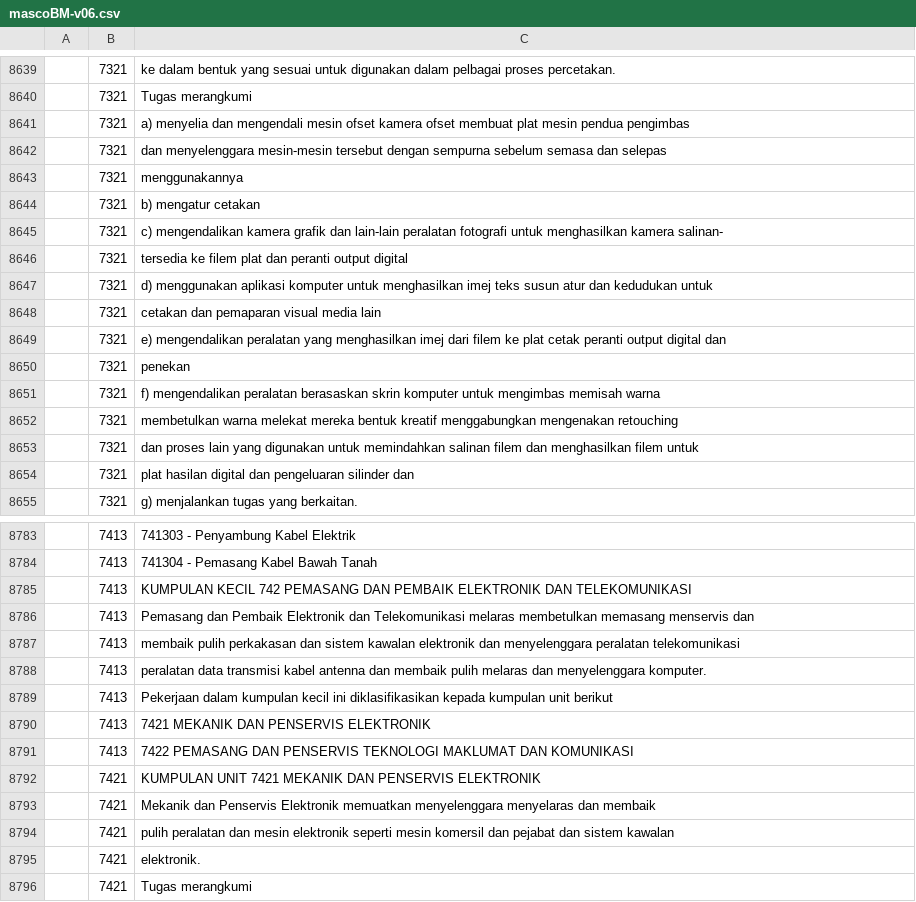
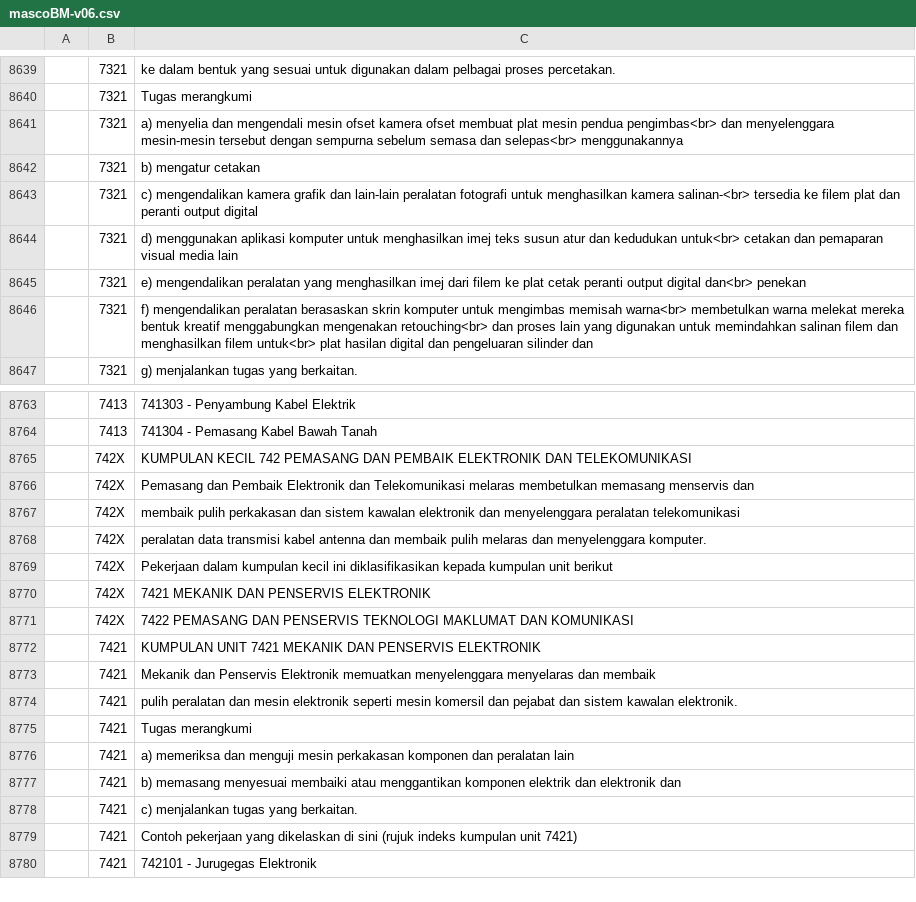
Before and after one commit to amin007/v2, a CSV file: sumber/fail/rujukan/csv/mascoBM-v06.csv, drawn as a sheet; only a part is shown, gaps mark what is left out; the shorter side is filled out with more unchanged rows; the diff covers the shown part only.

Commit message:
1) susun semua data dari A-Z. 2) nilai medan merentasi lebih dari baris. 3) kemungkinan ada newline tidak sengaja dalam data. 4) nilai tidak dikepung dengan tanda petikan ""

```diff
--- a/sumber/fail/rujukan/csv/mascoBM-v06.csv
+++ b/sumber/fail/rujukan/csv/mascoBM-v06.csv
@@ -8640,16 +8640,8 @@
 "";"7321";"Tugas merangkumi"
-"";"7321";"a) menyelia dan mengendali mesin ofset kamera ofset membuat plat mesin pendua pengimbas"
-"";"7321";"dan menyelenggara mesin-mesin tersebut dengan sempurna sebelum semasa dan selepas"
-"";"7321";menggunakannya
+"";"7321";"a) menyelia dan mengendali mesin ofset kamera ofset membuat plat mesin pendua pengimbas<br> dan menyelenggara mesin-mesin tersebut dengan sempurna sebelum semasa dan selepas<br> menggunakannya"
 "";"7321";"b) mengatur cetakan"
-"";"7321";"c) mengendalikan kamera grafik dan lain-lain peralatan fotografi untuk menghasilkan kamera salinan-"
-"";"7321";"tersedia ke filem plat dan peranti output digital"
-"";"7321";"d) menggunakan aplikasi komputer untuk menghasilkan imej teks susun atur dan kedudukan untuk"
-"";"7321";"cetakan dan pemaparan visual media lain"
-"";"7321";"e) mengendalikan peralatan yang menghasilkan imej dari filem ke plat cetak peranti output digital dan"
-"";"7321";penekan
-"";"7321";"f) mengendalikan peralatan berasaskan skrin komputer untuk mengimbas memisah warna"
-"";"7321";"membetulkan warna melekat mereka bentuk kreatif menggabungkan mengenakan retouching"
-"";"7321";"dan proses lain yang digunakan untuk memindahkan salinan filem dan menghasilkan filem untuk"
-"";"7321";"plat hasilan digital dan pengeluaran silinder dan"
+"";"7321";"c) mengendalikan kamera grafik dan lain-lain peralatan fotografi untuk menghasilkan kamera salinan-<br> tersedia ke filem plat dan peranti output digital"
+"";"7321";"d) menggunakan aplikasi komputer untuk menghasilkan imej teks susun atur dan kedudukan untuk<br> cetakan dan pemaparan visual media lain"
+"";"7321";"e) mengendalikan peralatan yang menghasilkan imej dari filem ke plat cetak peranti output digital dan<br> penekan"
+"";"7321";"f) mengendalikan peralatan berasaskan skrin komputer untuk mengimbas memisah warna<br> membetulkan warna melekat mereka bentuk kreatif menggabungkan mengenakan retouching<br> dan proses lain yang digunakan untuk memindahkan salinan filem dan menghasilkan filem untuk<br> plat hasilan digital dan pengeluaran silinder dan"
 "";"7321";"g) menjalankan tugas yang berkaitan."
@@ -8784,13 +8764,12 @@
 "";"7413";"741304 - Pemasang Kabel Bawah Tanah"
-"";"7413";"KUMPULAN KECIL 742 PEMASANG DAN PEMBAIK ELEKTRONIK DAN TELEKOMUNIKASI"
-"";"7413";"Pemasang dan Pembaik Elektronik dan Telekomunikasi melaras membetulkan memasang menservis dan"
-"";"7413";"membaik pulih perkakasan dan sistem kawalan elektronik dan menyelenggara peralatan telekomunikasi"
-"";"7413";"peralatan data transmisi kabel antenna dan membaik pulih melaras dan menyelenggara komputer."
-"";"7413";"Pekerjaan dalam kumpulan kecil ini diklasifikasikan kepada kumpulan unit berikut"
-"";"7413";"7421 MEKANIK DAN PENSERVIS ELEKTRONIK"
-"";"7413";"7422 PEMASANG DAN PENSERVIS TEKNOLOGI MAKLUMAT DAN KOMUNIKASI"
+"";"742X";"KUMPULAN KECIL 742 PEMASANG DAN PEMBAIK ELEKTRONIK DAN TELEKOMUNIKASI"
+"";"742X";"Pemasang dan Pembaik Elektronik dan Telekomunikasi melaras membetulkan memasang menservis dan"
+"";"742X";"membaik pulih perkakasan dan sistem kawalan elektronik dan menyelenggara peralatan telekomunikasi"
+"";"742X";"peralatan data transmisi kabel antenna dan membaik pulih melaras dan menyelenggara komputer."
+"";"742X";"Pekerjaan dalam kumpulan kecil ini diklasifikasikan kepada kumpulan unit berikut"
+"";"742X";"7421 MEKANIK DAN PENSERVIS ELEKTRONIK"
+"";"742X";"7422 PEMASANG DAN PENSERVIS TEKNOLOGI MAKLUMAT DAN KOMUNIKASI"
 "";"7421";"KUMPULAN UNIT 7421 MEKANIK DAN PENSERVIS ELEKTRONIK"
 "";"7421";"Mekanik dan Penservis Elektronik memuatkan menyelenggara menyelaras dan membaik"
-"";"7421";"pulih peralatan dan mesin elektronik seperti mesin komersil dan pejabat dan sistem kawalan"
-"";"7421";elektronik.
+"";"7421";"pulih peralatan dan mesin elektronik seperti mesin komersil dan pejabat dan sistem kawalan elektronik."
 "";"7421";"Tugas merangkumi"
```
Also changed, not shown: 1 added row, 24 removed rows and 54 edited cells elsewhere in this file.
